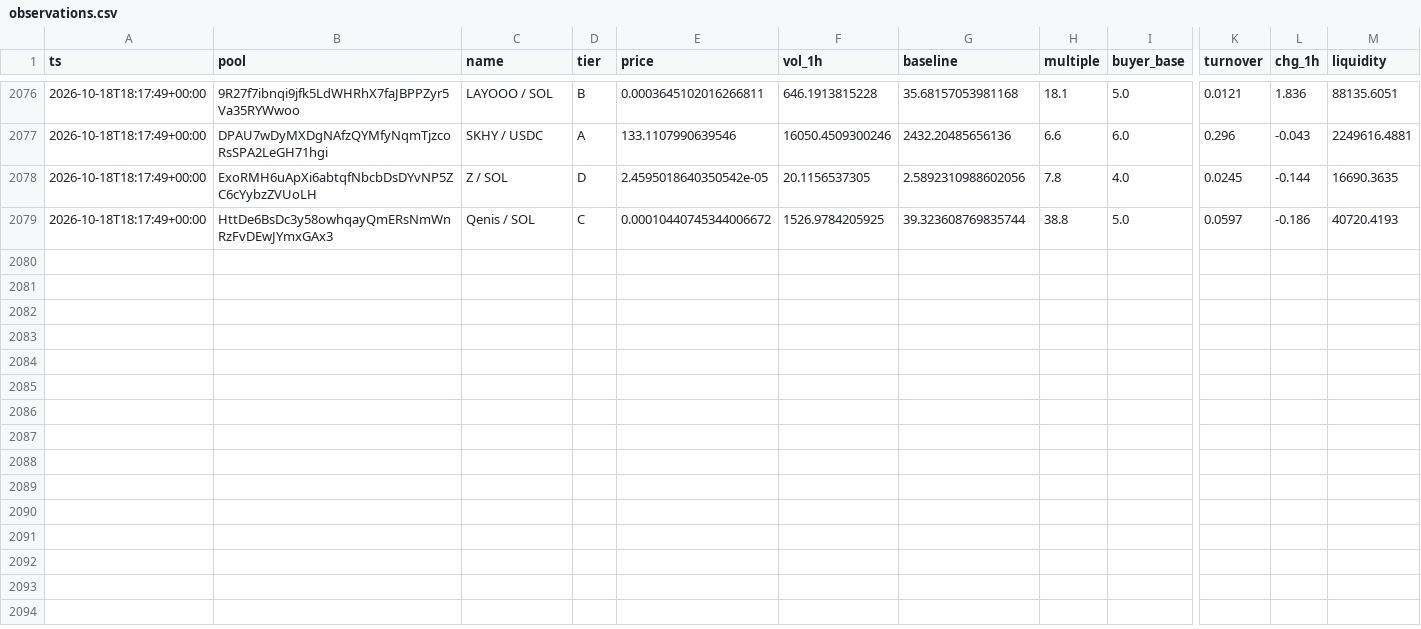
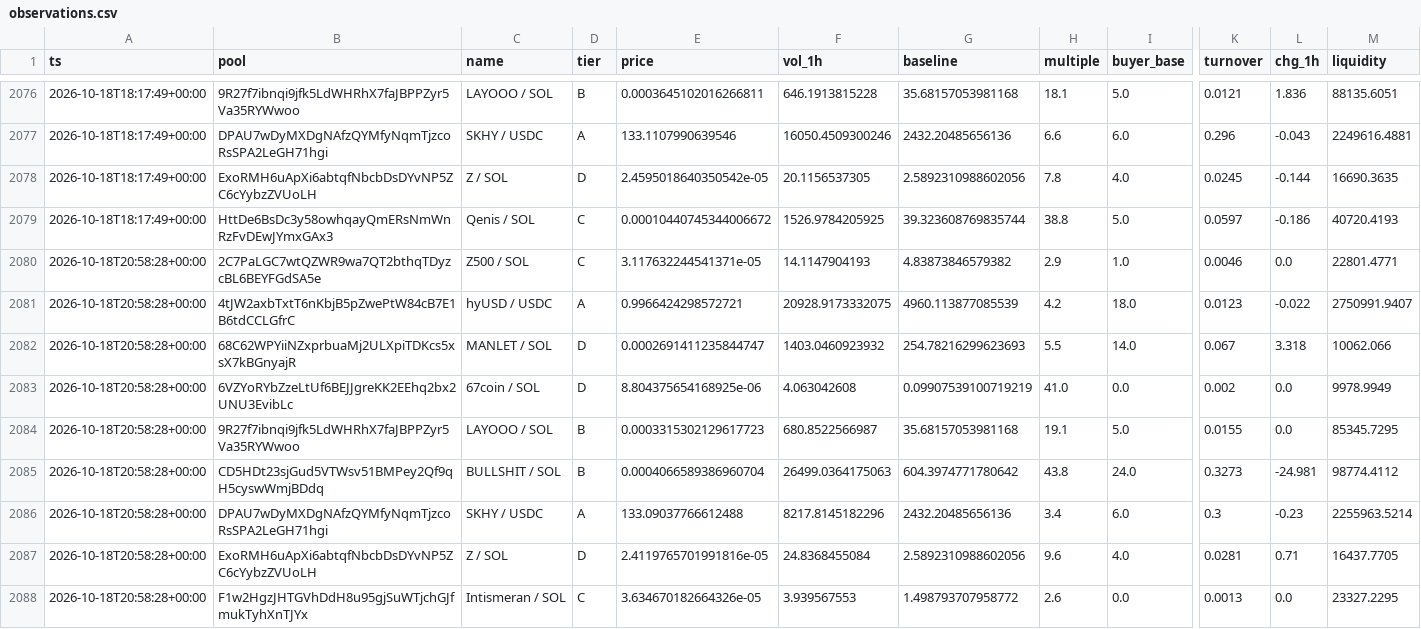
Before and after one commit to kennyasamoah/Kryptsig, a CSV file: observations.csv, drawn as a sheet; only a part is shown, gaps mark what is left out; rows hold the shown columns only; the diff names each change by its address in the sheet, - before the commit and + after, or states it on an @@ line.

```diff
--- a/observations.csv
+++ b/observations.csv
+row 2080: 2026-10-18T20:58:28+00:00 | 2C7PaLGC7wtQZWR9wa7QT2bthqTDyzcBL6BEYFGdSA5e | Z500 / SOL | C | 3.117632244541371e-05 | 14.1147904193 | 4.83873846579382 | 2.9 | 1.0 | 0.0046 | 0.0 | 22801.4771
+row 2081: 2026-10-18T20:58:28+00:00 | 4tJW2axbTxtT6nKbjB5pZwePtW84cB7E1B6tdCCLGfrC | hyUSD / USDC | A | 0.9966424298572721 | 20928.9173332075 | 4960.113877085539 | 4.2 | 18.0 | 0.0123 | -0.022 | 2750991.9407
+row 2082: 2026-10-18T20:58:28+00:00 | 68C62WPYiiNZxprbuaMj2ULXpiTDKcs5xsX7kBGnyajR | MANLET / SOL | D | 0.0002691411235844747 | 1403.0460923932 | 254.78216299623693 | 5.5 | 14.0 | 0.067 | 3.318 | 10062.066
+row 2083: 2026-10-18T20:58:28+00:00 | 6VZYoRYbZzeLtUf6BEJJgreKK2EEhq2bx2UNU3EvibLc | 67coin / SOL | D | 8.804375654168925e-06 | 4.063042608 | 0.09907539100719219 | 41.0 | 0.0 | 0.002 | 0.0 | 9978.9949
+row 2084: 2026-10-18T20:58:28+00:00 | 9R27f7ibnqi9jfk5LdWHRhX7faJBPPZyr5Va35RYWwoo | LAYOOO / SOL | B | 0.0003315302129617723 | 680.8522566987 | 35.68157053981168 | 19.1 | 5.0 | 0.0155 | 0.0 | 85345.7295
+row 2085: 2026-10-18T20:58:28+00:00 | CD5HDt23sjGud5VTWsv51BMPey2Qf9qH5cyswWmjBDdq | BULLSHIT / SOL | B | 0.0004066589386960704 | 26499.0364175063 | 604.3974771780642 | 43.8 | 24.0 | 0.3273 | -24.981 | 98774.4112
+row 2086: 2026-10-18T20:58:28+00:00 | DPAU7wDyMXDgNAfzQYMfyNqmTjzcoRsSPA2LeGH71hgi | SKHY / USDC | A | 133.09037766612488 | 8217.8145182296 | 2432.20485656136 | 3.4 | 6.0 | 0.3 | -0.23 | 2255963.5214
+row 2087: 2026-10-18T20:58:28+00:00 | ExoRMH6uApXi6abtqfNbcbDsDYvNP5ZC6cYybzZVUoLH | Z / SOL | D | 2.4119765701991816e-05 | 24.8368455084 | 2.5892310988602056 | 9.6 | 4.0 | 0.0281 | 0.71 | 16437.7705
+row 2088: 2026-10-18T20:58:28+00:00 | F1w2HgzJHTGVhDdH8u95gjSuWTjchGJfmukTyhXnTJYx | Intismeran / SOL | C | 3.634670182664326e-05 | 3.939567553 | 1.498793707958772 | 2.6 | 0.0 | 0.0013 | 0.0 | 23327.2295
```
Also changed, not shown: admitted.csv, 1 other file.
